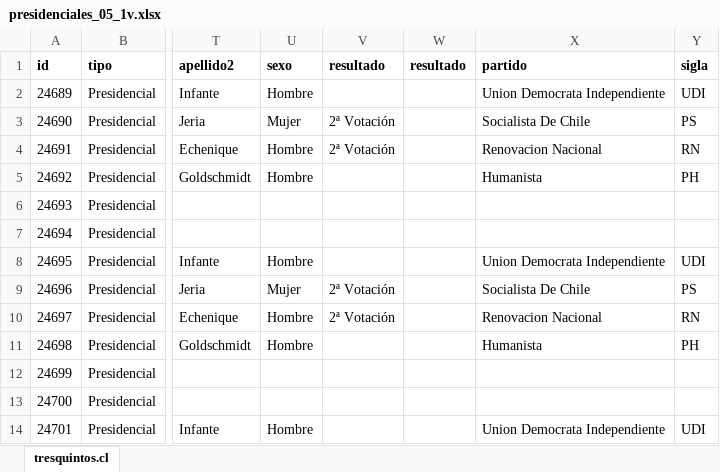
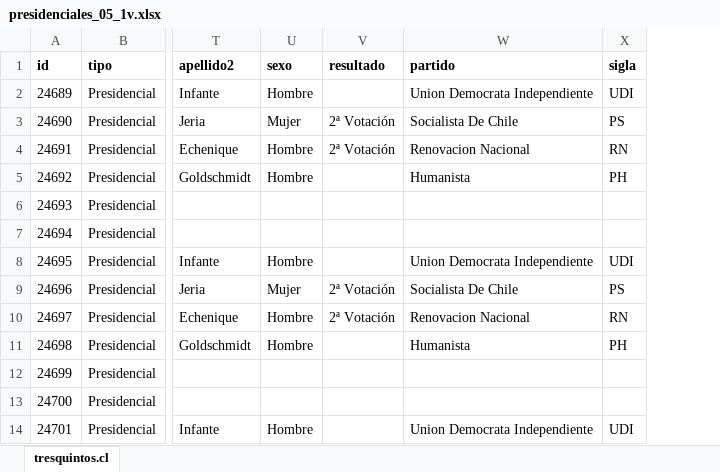
Before and after one commit to tresquintos/datos, an Excel workbook: presidenciales/presidenciales_05_1v.xlsx, sheet tresquintos.cl, drawn as a sheet; only a part is shown, gaps mark what is left out; values as stored, in another font and other column widths than the file's, no borders; the diff names each change by its address in the sheet, - before the commit and + after, or states it on an @@ line.

```diff
--- a/presidenciales/presidenciales_05_1v.xlsx (sheet tresquintos.cl)
+++ b/presidenciales/presidenciales_05_1v.xlsx (sheet tresquintos.cl)
-column W (resultado), empty
```
Also changed, not shown: presidenciales/presidenciales_06_2v.xlsx, presidenciales/presidenciales_09_1v.xlsx, 22 other files.
